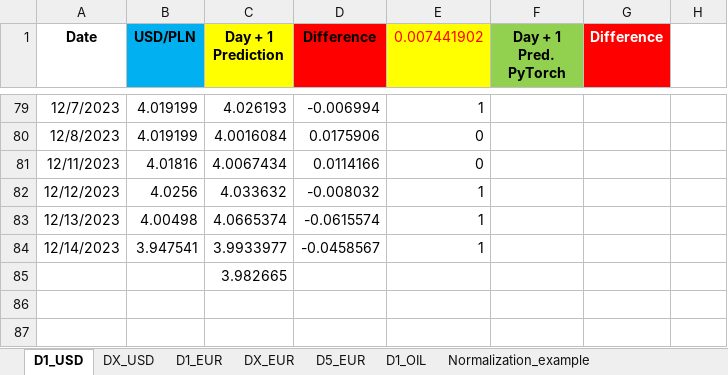
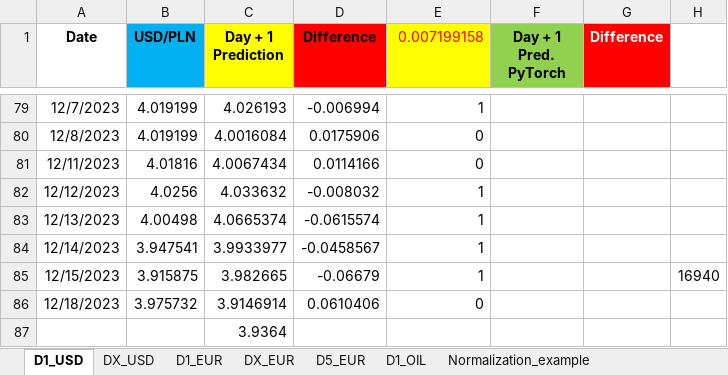
Before and after one commit to Mike7205/comm_t9, an Excel workbook: LSTM_mv.xlsx, sheet D1_USD, drawn as a sheet; only a part is shown, gaps mark what is left out; values as stored, in another font and other column widths than the file's, no borders; charts and pictures not drawn; addresses are those after the commit; the diff names each change by its address in the sheet, - before the commit and + after, or states it on an @@ line.

```diff
--- a/LSTM_mv.xlsx (sheet D1_USD)
+++ b/LSTM_mv.xlsx (sheet D1_USD)
-E1: 0.007441902
+E1: 0.007199158
+row 85: 12/15/2023 | 3.915875 | 3.982665 | -0.06679 | 1 |  |  | 16940
+row 86: 12/18/2023 | 3.975732 | 3.9146914 | 0.0610406 | 0
-C87 (Day + 1 Prediction): 3.982665
+C87 (Day + 1 Prediction): 3.9364
```
Also changed, not shown: sheet D1_OIL, sheet D1_EUR, sheet D5_EUR.
